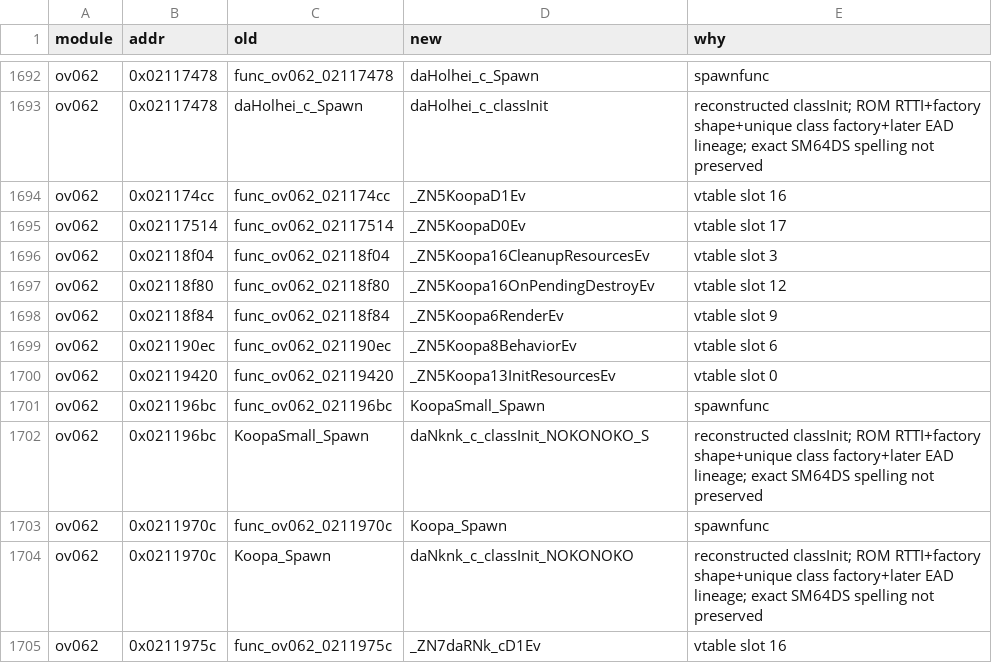
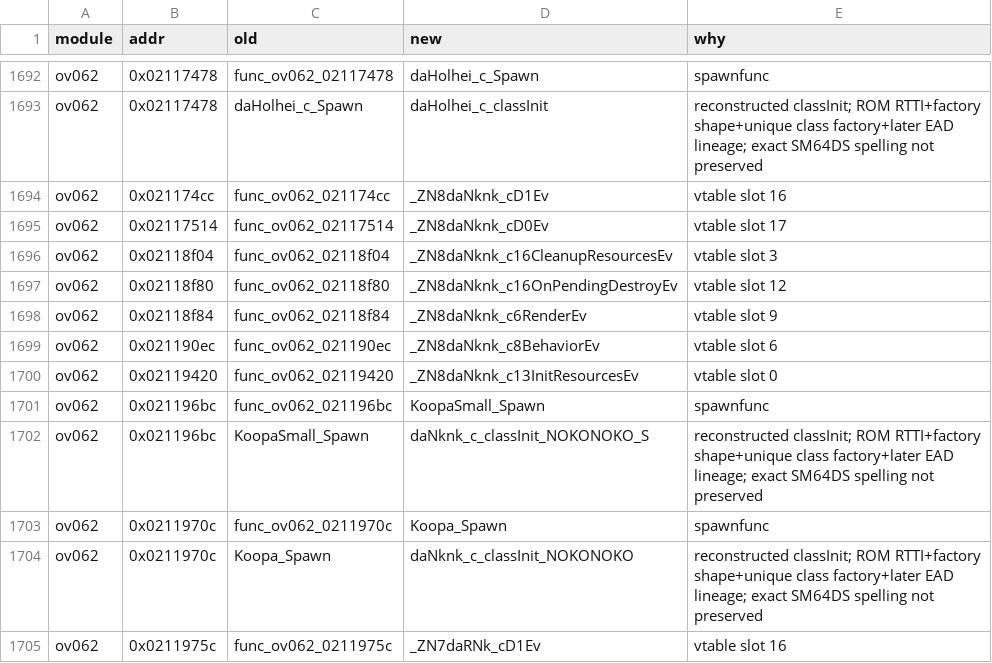
Before and after one commit to tangosdev/sm64ds-decomp, a TSV file: symbols/actor_renames.tsv, drawn as a sheet; only a part is shown, gaps mark what is left out.

Commit message:
Koopa: reconcile seven native method names in rename ledger

```diff
--- a/symbols/actor_renames.tsv
+++ b/symbols/actor_renames.tsv
@@ -1693,9 +1693,9 @@ ov062	0x02117478	func_ov062_02117478	daHolhei_c_Spawn	spawnfunc
 ov062	0x02117478	daHolhei_c_Spawn	daHolhei_c_classInit	reconstructed classInit; ROM RTTI+factory shape+unique class factory+later EAD lineage; exact SM64DS spelling not preserved
-ov062	0x021174cc	func_ov062_021174cc	_ZN5KoopaD1Ev	vtable slot 16
-ov062	0x02117514	func_ov062_02117514	_ZN5KoopaD0Ev	vtable slot 17
-ov062	0x02118f04	func_ov062_02118f04	_ZN5Koopa16CleanupResourcesEv	vtable slot 3
-ov062	0x02118f80	func_ov062_02118f80	_ZN5Koopa16OnPendingDestroyEv	vtable slot 12
-ov062	0x02118f84	func_ov062_02118f84	_ZN5Koopa6RenderEv	vtable slot 9
-ov062	0x021190ec	func_ov062_021190ec	_ZN5Koopa8BehaviorEv	vtable slot 6
-ov062	0x02119420	func_ov062_02119420	_ZN5Koopa13InitResourcesEv	vtable slot 0
+ov062	0x021174cc	func_ov062_021174cc	_ZN8daNknk_cD1Ev	vtable slot 16
+ov062	0x02117514	func_ov062_02117514	_ZN8daNknk_cD0Ev	vtable slot 17
+ov062	0x02118f04	func_ov062_02118f04	_ZN8daNknk_c16CleanupResourcesEv	vtable slot 3
+ov062	0x02118f80	func_ov062_02118f80	_ZN8daNknk_c16OnPendingDestroyEv	vtable slot 12
+ov062	0x02118f84	func_ov062_02118f84	_ZN8daNknk_c6RenderEv	vtable slot 9
+ov062	0x021190ec	func_ov062_021190ec	_ZN8daNknk_c8BehaviorEv	vtable slot 6
+ov062	0x02119420	func_ov062_02119420	_ZN8daNknk_c13InitResourcesEv	vtable slot 0
 ov062	0x021196bc	func_ov062_021196bc	KoopaSmall_Spawn	spawnfunc
```
Also changed, not shown: 2 other files.
